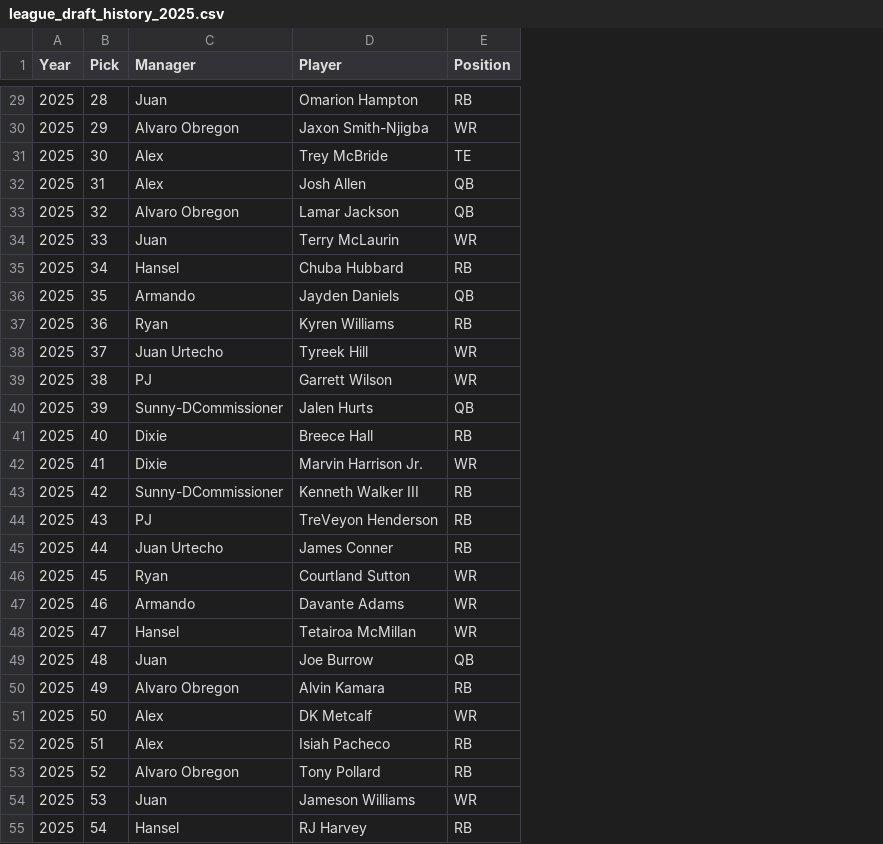
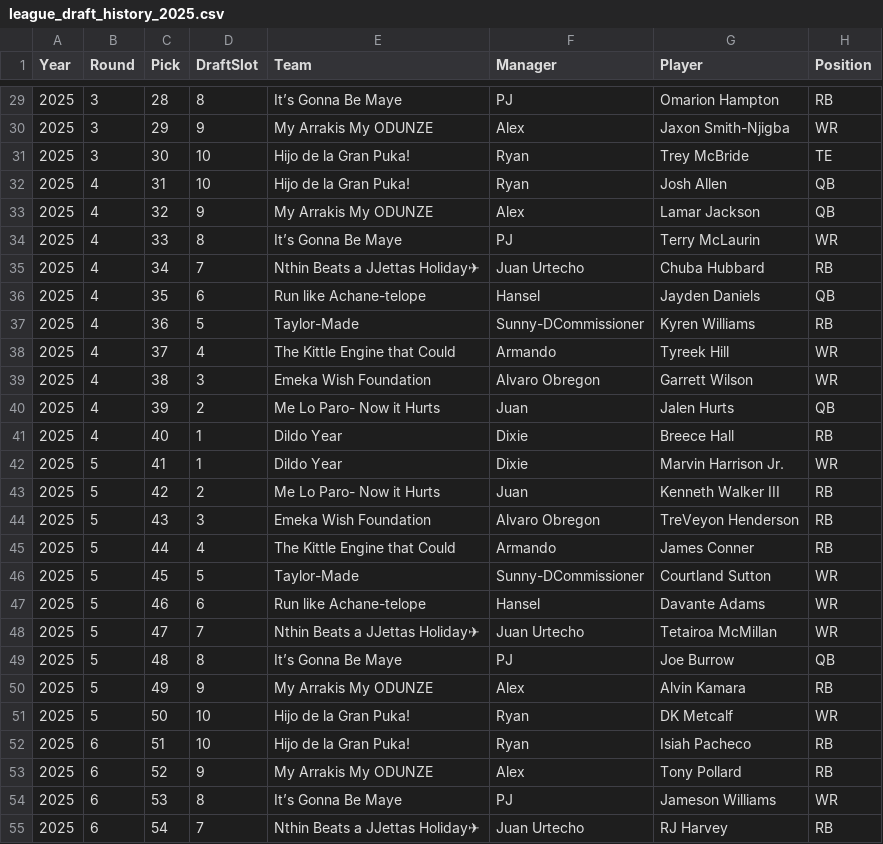
Before and after one commit to alobregon/RosterPilot, a CSV file: research/history/league_draft_history_2025.csv, drawn as a sheet; only a part is shown, gaps mark what is left out; addresses are those after the commit; the diff covers the shown part only; the diff names each change by its address in the sheet, - before the commit and + after, or states it on an @@ line.

Commit message:
Correct 2025 manager identities and regenerate research

```diff
--- a/research/history/league_draft_history_2025.csv
+++ b/research/history/league_draft_history_2025.csv
+column B (Round), rows 29-55: 3 | 3 | 3 | 4 | 4 | 4 | 4 | 4 | 4 | 4 | 4 | 4 | 4 | 5 | 5 | 5 | 5 | 5 | 5 | 5 | 5 | 5 | 5 | 6 | 6 | 6 | 6
+column D (DraftSlot), rows 29-55: 8 | 9 | 10 | 10 | 9 | 8 | 7 | 6 | 5 | 4 | 3 | 2 | 1 | 1 | 2 | 3 | 4 | 5 | 6 | 7 | 8 | 9 | 10 | 10 | 9 | 8 | 7
+column E (Team), rows 29-55: It’s Gonna Be Maye | My Arrakis My ODUNZE | Hijo de la Gran Puka! | Hijo de la Gran Puka! | My Arrakis My ODUNZE | It’s Gonna Be Maye | Nthin Beats a JJettas Holiday✈ | Run like Achane-telope | Taylor-Made | The Kittle Engine that Could | Emeka Wish Foundation | Me Lo Paro- Now it Hurts | Dildo Year | Dildo Year | Me Lo Paro- Now it Hurts | Emeka Wish Foundation | The Kittle Engine that Could | Taylor-Made | Run like Achane-telope | Nthin Beats a JJettas Holiday✈ | It’s Gonna Be Maye | My Arrakis My ODUNZE | Hijo de la Gran Puka! | Hijo de la Gran Puka! | My Arrakis My ODUNZE | It’s Gonna Be Maye | Nthin Beats a JJettas Holiday✈
-F29 (Manager): Juan
+F29 (Manager): PJ
-F30 (Manager): Alvaro Obregon
+F30 (Manager): Alex
-F31:F32 (Manager): Alex
+F31:F32 (Manager): Ryan
-F33 (Manager): Alvaro Obregon
+F33 (Manager): Alex
-F34 (Manager): Juan
+F34 (Manager): PJ
-F35 (Manager): Hansel
+F35 (Manager): Juan Urtecho
-F36 (Manager): Armando
+F36 (Manager): Hansel
-F37 (Manager): Ryan
+F37 (Manager): Sunny-DCommissioner
-F38 (Manager): Juan Urtecho
+F38 (Manager): Armando
-F39 (Manager): PJ
+F39 (Manager): Alvaro Obregon
-F40 (Manager): Sunny-DCommissioner
+F40 (Manager): Juan
-F43 (Manager): Sunny-DCommissioner
+F43 (Manager): Juan
-F44 (Manager): PJ
+F44 (Manager): Alvaro Obregon
-F45 (Manager): Juan Urtecho
+F45 (Manager): Armando
-F46 (Manager): Ryan
+F46 (Manager): Sunny-DCommissioner
-F47 (Manager): Armando
+F47 (Manager): Hansel
-F48 (Manager): Hansel
+F48 (Manager): Juan Urtecho
-F49 (Manager): Juan
+F49 (Manager): PJ
-F50 (Manager): Alvaro Obregon
+F50 (Manager): Alex
-F51:F52 (Manager): Alex
+F51:F52 (Manager): Ryan
-F53 (Manager): Alvaro Obregon
+F53 (Manager): Alex
-F54 (Manager): Juan
+F54 (Manager): PJ
-F55 (Manager): Hansel
+F55 (Manager): Juan Urtecho
```
Also changed, not shown: 119 edited cells elsewhere in this file, 5 other files.
